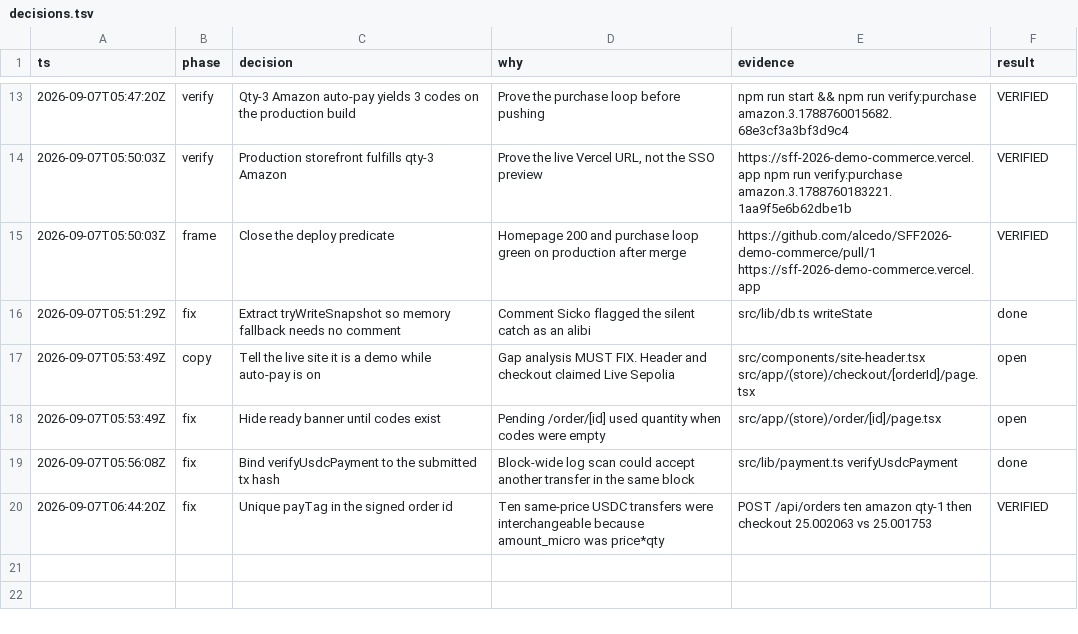
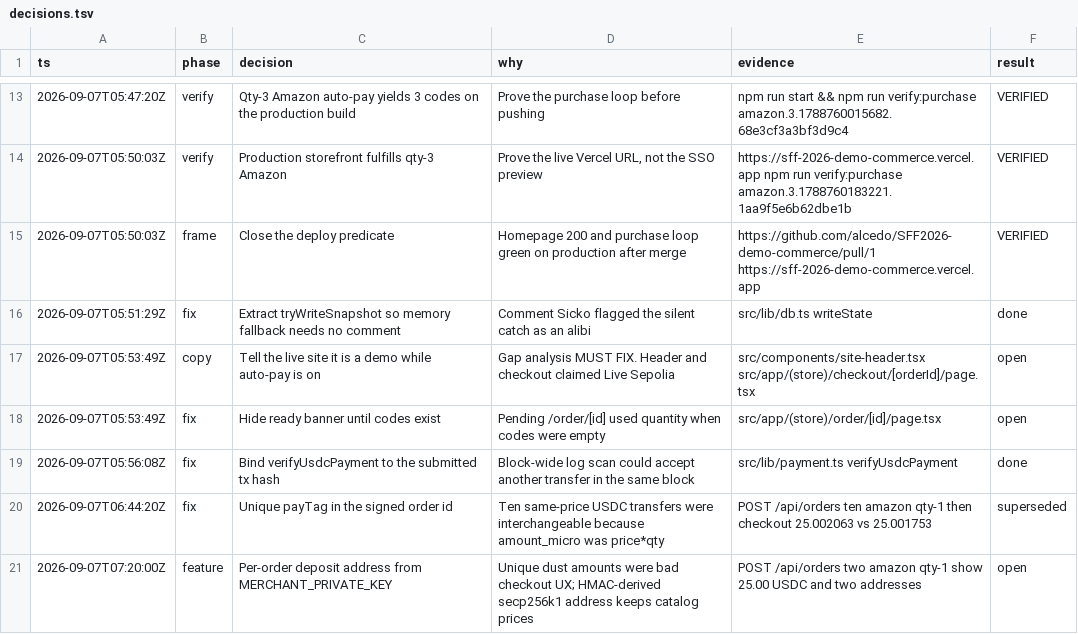
Before and after one commit to alcedo/SFF2026-demo-commerce, a TSV file: .audit/decisions.tsv, drawn as a sheet; only a part is shown, gaps mark what is left out.

```diff
--- a/.audit/decisions.tsv
+++ b/.audit/decisions.tsv
@@ -19,2 +19,3 @@ ts	phase	decision	why	evidence	result
 2026-09-07T05:56:08Z	fix	Bind verifyUsdcPayment to the submitted tx hash	Block-wide log scan could accept another transfer in the same block	src/lib/payment.ts verifyUsdcPayment	done
-2026-09-07T06:44:20Z	fix	Unique payTag in the signed order id	Ten same-price USDC transfers were interchangeable because amount_micro was price*qty	POST /api/orders ten amazon qty-1 then checkout 25.002063 vs 25.001753	VERIFIED
+2026-09-07T06:44:20Z	fix	Unique payTag in the signed order id	Ten same-price USDC transfers were interchangeable because amount_micro was price*qty	POST /api/orders ten amazon qty-1 then checkout 25.002063 vs 25.001753	superseded
+2026-09-07T07:20:00Z	feature	Per-order deposit address from MERCHANT_PRIVATE_KEY	Unique dust amounts were bad checkout UX; HMAC-derived secp256k1 address keeps catalog prices	POST /api/orders two amazon qty-1 show 25.00 USDC and two addresses	open
```
Also changed, not shown: 20 other files.
